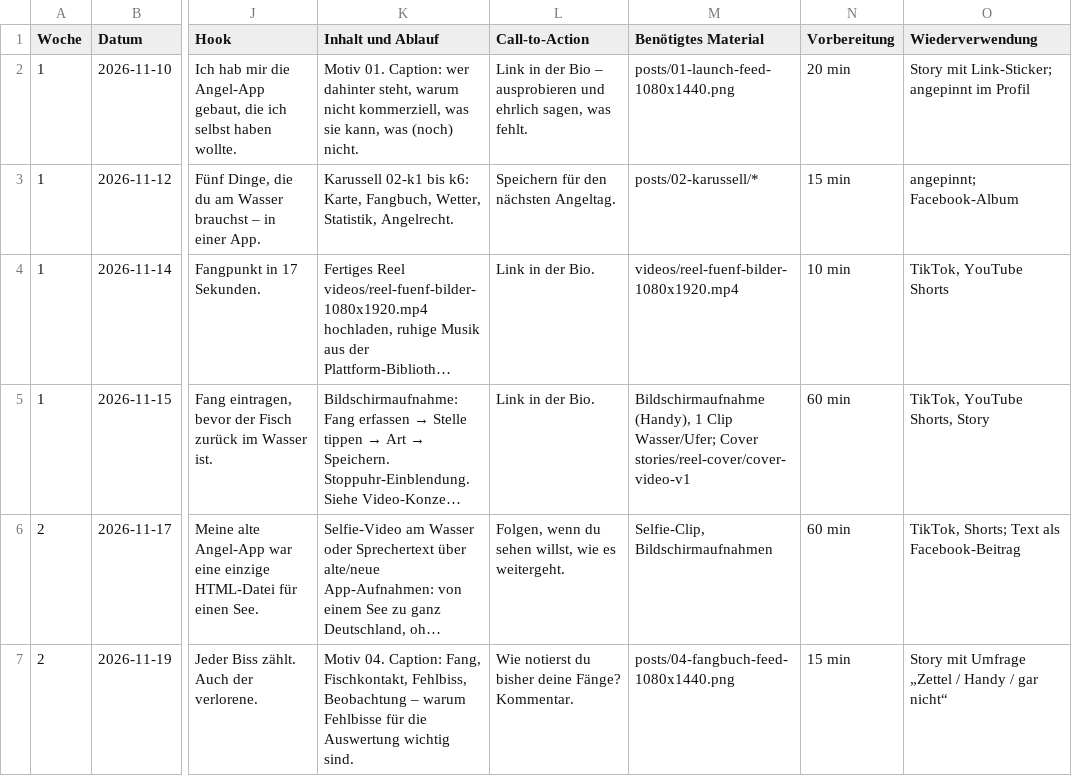
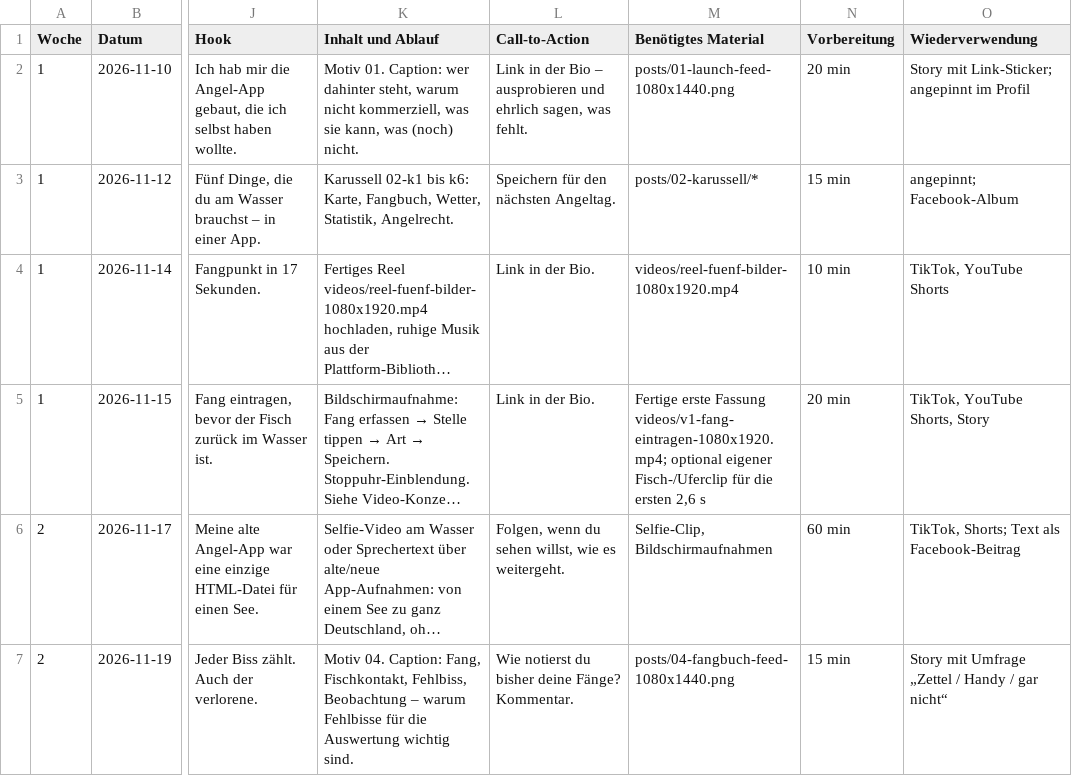
Before and after one commit to g5v4yjg24g-eng/Angelkarte-Deutschland, a CSV file: marketing/content-calendar/redaktionsplan-90-tage.csv, drawn as a sheet; only a part is shown, gaps mark what is left out; long unchanged cells end in …; the diff names each change by its address in the sheet, - before the commit and + after, or states it on an @@ line.

```diff
--- a/marketing/content-calendar/redaktionsplan-90-tage.csv
+++ b/marketing/content-calendar/redaktionsplan-90-tage.csv
-M5 (Benötigtes Material): Bildschirmaufnahme (Handy), 1 Clip Wasser/Ufer; Cover stories/reel-cover/cover-video-v1
+M5 (Benötigtes Material): Fertige erste Fassung videos/v1-fang-eintragen-1080x1920.mp4; optional eigener Fisch-/Uferclip für die ersten 2,6 s
-N5 (Vorbereitung): 60 min
+N5 (Vorbereitung): 20 min
```
Also changed, not shown: 10 other files.
